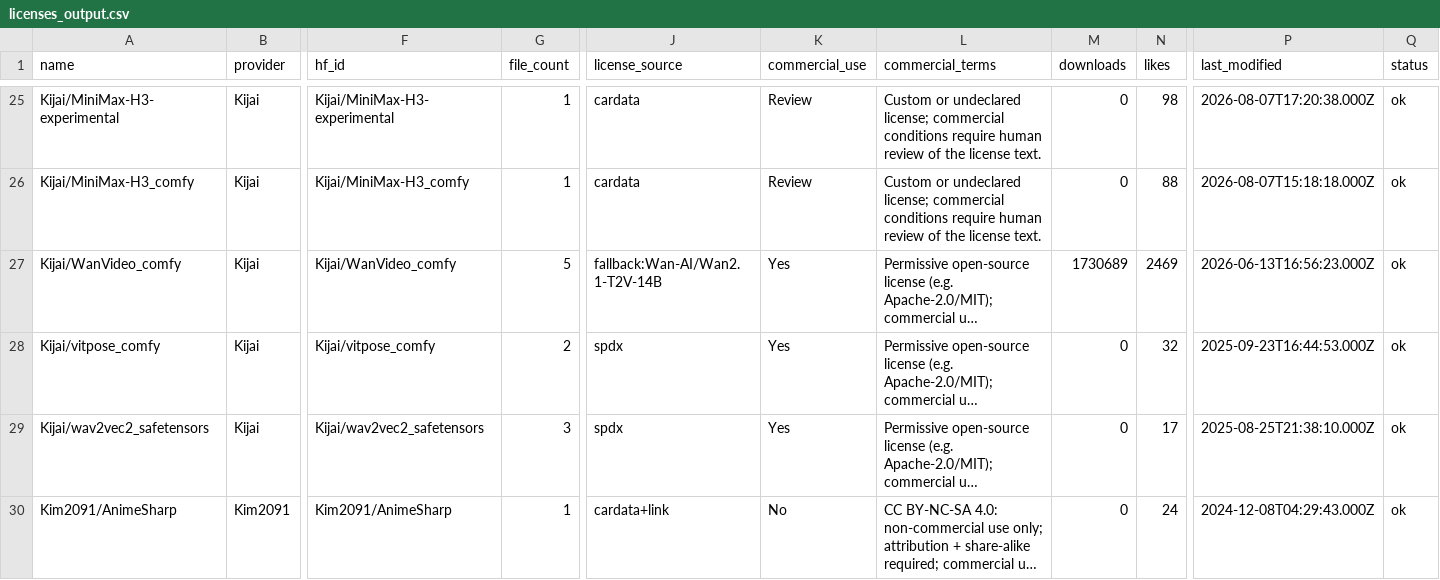
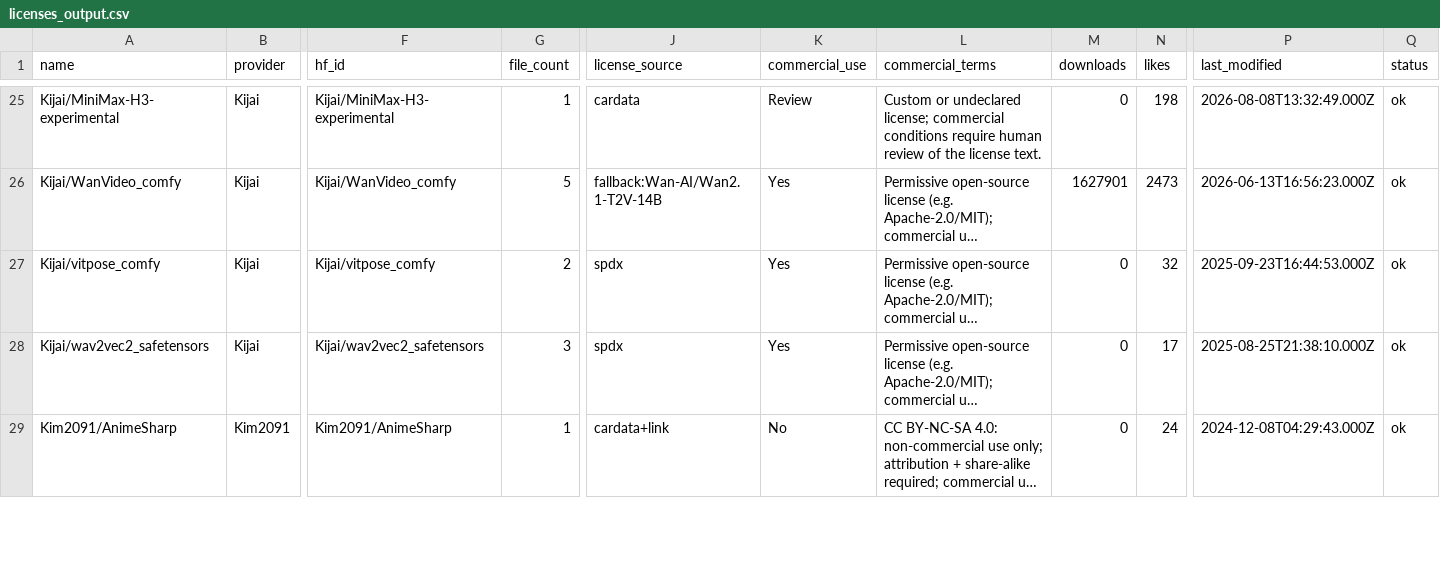
Before and after one commit to BradPita/Zaokaa-License-Database, a CSV file: data/licenses_output.csv, drawn as a sheet; only a part is shown, gaps mark what is left out; long unchanged cells end in …; removed rows and columns are numbered as before the commit, all else as after; rows hold the shown columns only; the diff covers the shown part only; the diff names each change by its address in the sheet, - before the commit and + after, or states it on an @@ line.

```diff
--- a/data/licenses_output.csv
+++ b/data/licenses_output.csv
-N25 (likes): 98
+N25 (likes): 198
-P25 (last_modified): 2026-08-07T17:20:38.000Z
+P25 (last_modified): 2026-08-08T13:32:49.000Z
-row 26: Kijai/MiniMax-H3_comfy | Kijai | Kijai/MiniMax-H3_comfy | 1 | cardata | Review | Custom or undeclared license; commercial conditions require human review of the license text. | 0 | 88 | 2026-08-07T15:18:18.000Z | ok
-M26 (downloads): 1730689
+M26 (downloads): 1627901
-N26 (likes): 2469
+N26 (likes): 2473
```
Also changed, not shown: 96 edited cells elsewhere in this file, 5 other files.
